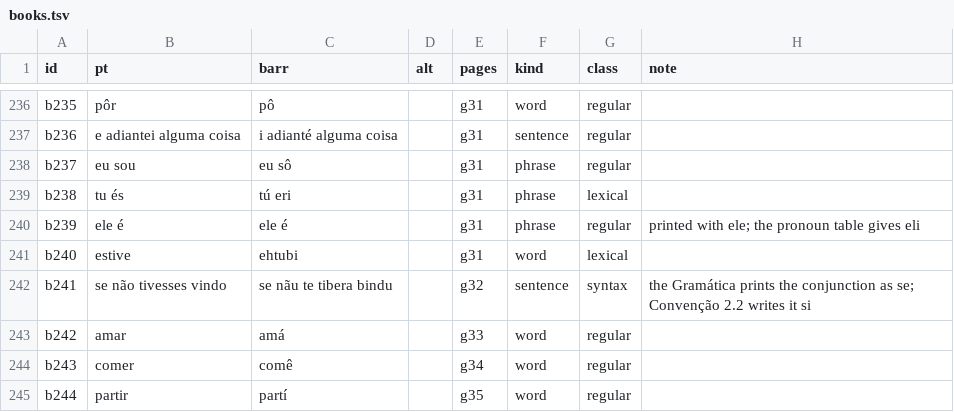
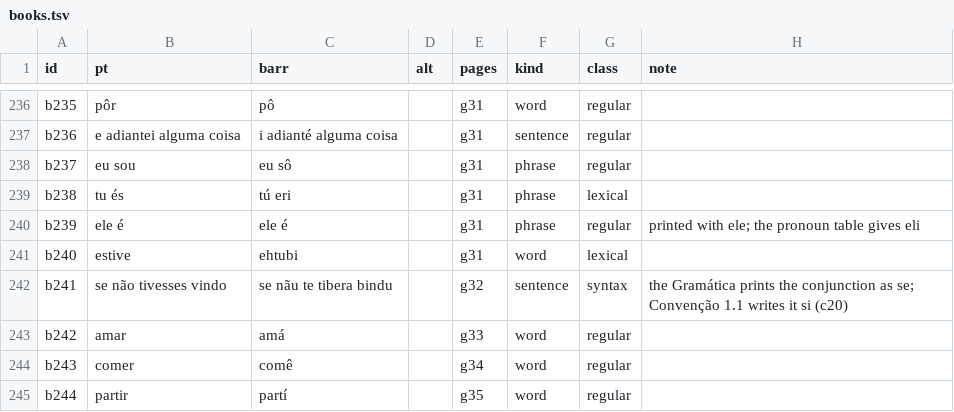
Before and after one commit to TigreGotico/pt2barranquenho, a TSV file: gold/books.tsv, drawn as a sheet; only a part is shown, gaps mark what is left out.

```diff
--- a/gold/books.tsv
+++ b/gold/books.tsv
@@ -241,3 +241,3 @@ b239	ele é	ele é		g31	phrase	regular	printed with ele; the pronoun table gives
 b240	estive	ehtubi		g31	word	lexical	
-b241	se não tivesses vindo	se nãu te tibera bindu		g32	sentence	syntax	the Gramática prints the conjunction as se; Convenção 2.2 writes it si
+b241	se não tivesses vindo	se nãu te tibera bindu		g32	sentence	syntax	the Gramática prints the conjunction as se; Convenção 1.1 writes it si (c20)
 b242	amar	amá		g33	word	regular	
```
